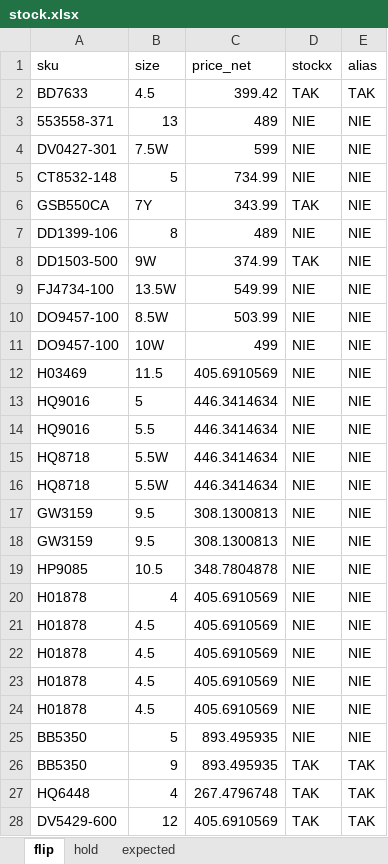
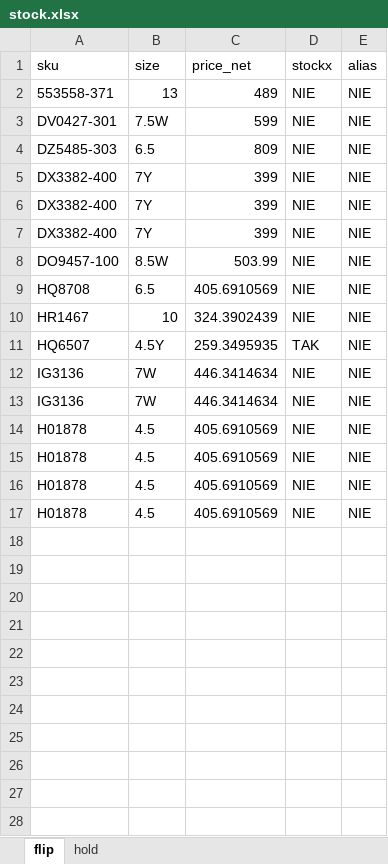
Before and after one commit to nudam00/SneakersPriceChecker, an Excel workbook: input/stock.xlsx, sheet flip, drawn as a sheet; values as stored, in another font and other column widths than the file's, no borders; removed rows and columns are numbered as before the commit, all else as after; the diff names each change by its address in the sheet, - before the commit and + after, or states it on an @@ line.

```diff
--- a/input/stock.xlsx (sheet flip)
+++ b/input/stock.xlsx (sheet flip)
-sheet tab: expected
-row 2: BD7633 | 4.5 | 399.42 | TAK | TAK
-row 5: CT8532-148 | 5 | 734.99 | NIE | NIE
-row 6: GSB550CA | 7Y | 343.99 | TAK | NIE
-row 7: DD1399-106 | 8 | 489 | NIE | NIE
-row 8: DD1503-500 | 9W | 374.99 | TAK | NIE
-row 9: FJ4734-100 | 13.5W | 549.99 | NIE | NIE
+row 4: DZ5485-303 | 6.5 | 809 | NIE | NIE
+row 5: DX3382-400 | 7Y | 399 | NIE | NIE
+row 6: DX3382-400 | 7Y | 399 | NIE | NIE
+row 7: DX3382-400 | 7Y | 399 | NIE | NIE
-row 11: DO9457-100 | 10W | 499 | NIE | NIE
-A9 (sku): H03469
+A9 (sku): HQ8708
-B9 (size): 11.5
+B9 (size): 6.5
-row 13: HQ9016 | 5 | 446.3414634 | NIE | NIE
-row 14: HQ9016 | 5.5 | 446.3414634 | NIE | NIE
+row 10: HR1467 | 10 | 324.3902439 | NIE | NIE
+row 11: HQ6507 | 4.5Y | 259.3495935 | TAK | NIE
-A12:A13 (sku): HQ8718
+A12:A13 (sku): IG3136
-B12:B13 (size): 5.5W
+B12:B13 (size): 7W
-row 17: GW3159 | 9.5 | 308.1300813 | NIE | NIE
-row 18: GW3159 | 9.5 | 308.1300813 | NIE | NIE
-row 19: HP9085 | 10.5 | 348.7804878 | NIE | NIE
-row 20: H01878 | 4 | 405.6910569 | NIE | NIE
-row 25: BB5350 | 5 | 893.495935 | NIE | NIE
-row 26: BB5350 | 9 | 893.495935 | TAK | TAK
-row 27: HQ6448 | 4 | 267.4796748 | TAK | TAK
-row 28: DV5429-600 | 12 | 405.6910569 | TAK | TAK
```
Also changed, not shown: sheet hold, output/prices.xlsx, 15 other files.
